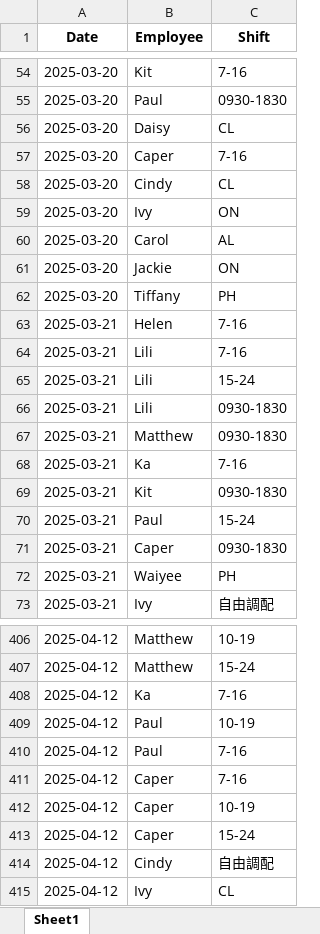
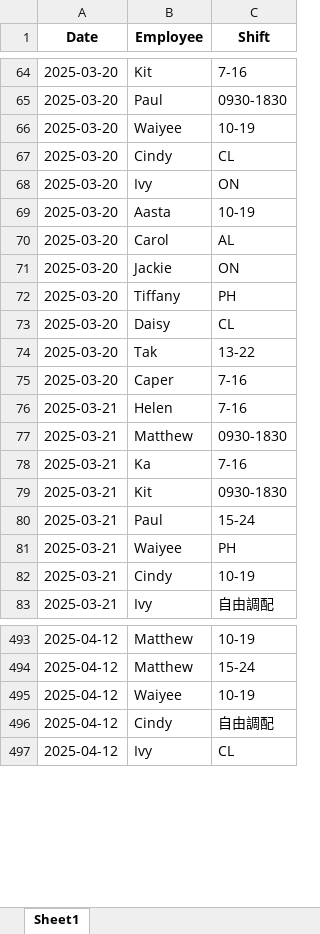
Before and after one commit to AiroGriefwind/ScheduleMaker, an Excel workbook: availability_export.xlsx, sheet Sheet1, drawn as a sheet; only a part is shown, gaps mark what is left out; values as stored, in another font and other column widths than the file's, no borders; removed rows and columns are numbered as before the commit, all else as after; the diff covers the shown part only; the diff names each change by its address in the sheet, - before the commit and + after, or states it on an @@ line.

Commit message:
bug fix: clicking on shift button correctly cancels leave status

```diff
--- a/availability_export.xlsx (sheet Sheet1)
+++ b/availability_export.xlsx (sheet Sheet1)
-B66 (Employee): Caper
+B66 (Employee): Waiyee
-C66 (Shift): 7-16
+C66 (Shift): 10-19
+row 69: 2025-03-20 | Aasta | 10-19
@@ row 56 moved to row 73: 2025-03-20 @@
+row 74: 2025-03-20 | Tak | 13-22
+row 75: 2025-03-20 | Caper | 7-16
-row 64: 2025-03-21 | Lili | 7-16
-row 65: 2025-03-21 | Lili | 15-24
-row 66: 2025-03-21 | Lili | 0930-1830
@@ row 71 moved to row 90: 2025-03-21 @@
+row 82: 2025-03-21 | Cindy | 10-19
-row 408: 2025-04-12 | Ka | 7-16
-row 409: 2025-04-12 | Paul | 10-19
-row 410: 2025-04-12 | Paul | 7-16
-row 411: 2025-04-12 | Caper | 7-16
-B495 (Employee): Caper
+B495 (Employee): Waiyee
-row 413: 2025-04-12 | Caper | 15-24
```
Also changed, not shown: 116 added rows, 43 removed rows, 43 moved rows and 20 edited cells elsewhere in this sheet, 2 other files.
